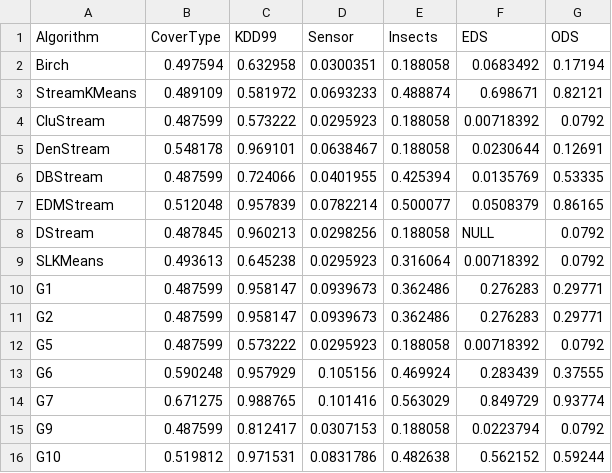
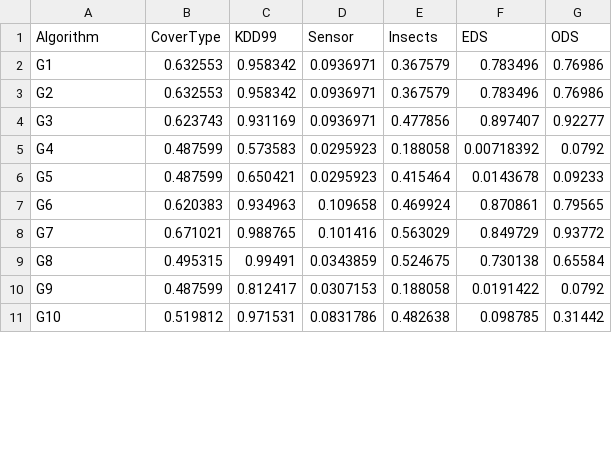
Before and after one commit to intellistream/Sesame, a CSV file: scripts/raw/purity.csv, drawn as a sheet; only a part is shown; the diff covers the shown part only.

Commit message:
fix: bench data 164201

```diff
--- a/scripts/raw/purity.csv
+++ b/scripts/raw/purity.csv
@@ -1,16 +1,11 @@
 Algorithm,CoverType,KDD99,Sensor,Insects,EDS,ODS
-Birch,0.497594,0.632958,0.0300351,0.188058,0.0683492,0.17194
-StreamKMeans,0.489109,0.581972,0.0693233,0.488874,0.698671,0.82121
-CluStream,0.487599,0.573222,0.0295923,0.188058,0.00718392,0.0792
-DenStream,0.548178,0.969101,0.0638467,0.188058,0.0230644,0.12691
-DBStream,0.487599,0.724066,0.0401955,0.425394,0.0135769,0.53335
-EDMStream,0.512048,0.957839,0.0782214,0.500077,0.0508379,0.86165
-DStream,0.487845,0.960213,0.0298256,0.188058,NULL,0.0792
-SLKMeans,0.493613,0.645238,0.0295923,0.316064,0.00718392,0.0792
-G1,0.487599,0.958147,0.0939673,0.362486,0.276283,0.29771
-G2,0.487599,0.958147,0.0939673,0.362486,0.276283,0.29771
-G5,0.487599,0.573222,0.0295923,0.188058,0.00718392,0.0792
-G6,0.590248,0.957929,0.105156,0.469924,0.283439,0.37555
-G7,0.671275,0.988765,0.101416,0.563029,0.849729,0.93774
-G9,0.487599,0.812417,0.0307153,0.188058,0.0223794,0.0792
-G10,0.519812,0.971531,0.0831786,0.482638,0.562152,0.59244
+G1,0.632553,0.958342,0.0936971,0.367579,0.783496,0.76986
+G2,0.632553,0.958342,0.0936971,0.367579,0.783496,0.76986
+G3,0.623743,0.931169,0.0936971,0.477856,0.897407,0.92277
+G4,0.487599,0.573583,0.0295923,0.188058,0.00718392,0.0792
+G5,0.487599,0.650421,0.0295923,0.415464,0.0143678,0.09233
+G6,0.620383,0.934963,0.109658,0.469924,0.870861,0.79565
+G7,0.671021,0.988765,0.101416,0.563029,0.849729,0.93772
+G8,0.495315,0.99491,0.0343859,0.524675,0.730138,0.65584
+G9,0.487599,0.812417,0.0307153,0.188058,0.0191422,0.0792
+G10,0.519812,0.971531,0.0831786,0.482638,0.098785,0.31442
```
Also changed, not shown: 3 removed rows and 20 edited cells elsewhere in this file, scripts/raw/cmm-eds.csv, scripts/raw/prog-fct.csv, 21 other files.
